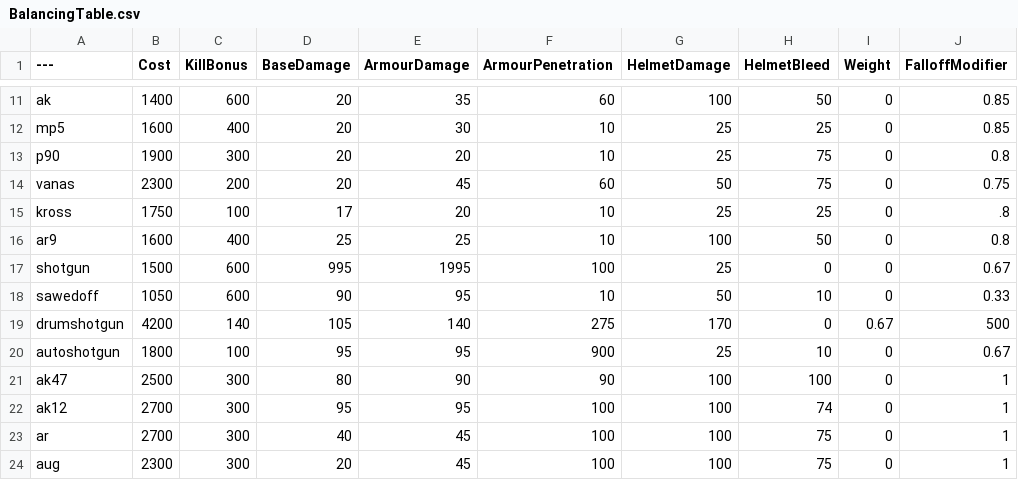
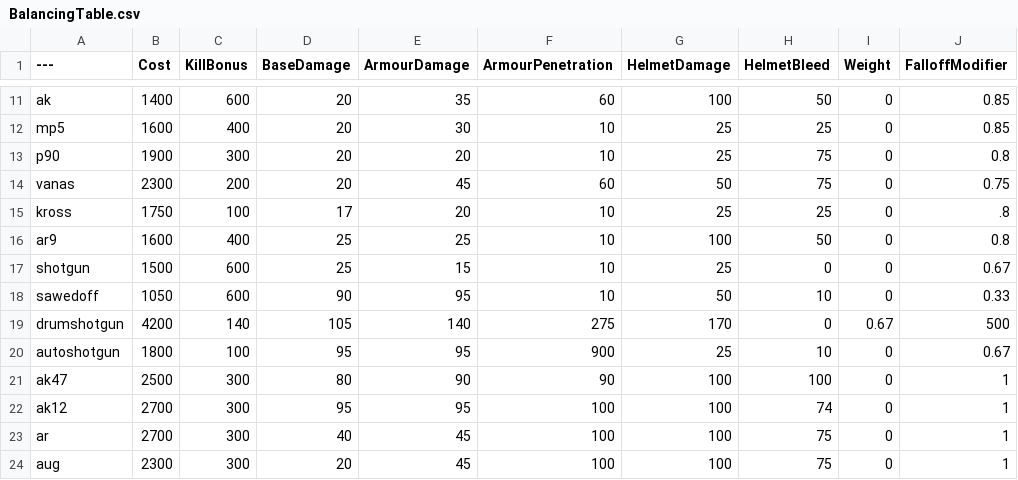
Before and after one commit to ead231/BalancingTable, a CSV file: BalancingTable.csv, drawn as a sheet; only a part is shown, gaps mark what is left out; the diff names each change by its address in the sheet, - before the commit and + after, or states it on an @@ line.

Commit message:
Update BalancingTable.csv

```diff
--- a/BalancingTable.csv
+++ b/BalancingTable.csv
-D17 (BaseDamage): 995
+D17 (BaseDamage): 25
-E17 (ArmourDamage): 1995
+E17 (ArmourDamage): 15
-F17 (ArmourPenetration): 100
+F17 (ArmourPenetration): 10
```
